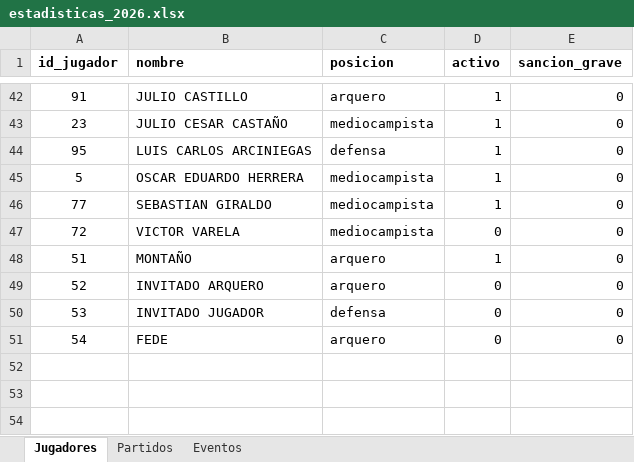
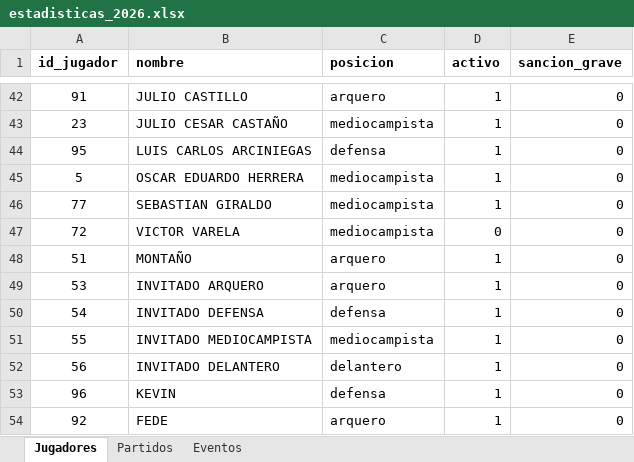
Before and after one commit to mgember/legendarios-fc, an Excel workbook: 2026/estadisticas_2026.xlsx, sheet Jugadores, drawn as a sheet; only a part is shown, gaps mark what is left out; values as stored, in another font and other column widths than the file's, no borders; removed rows and columns are numbered as before the commit, all else as after; the diff names each change by its address in the sheet, - before the commit and + after, or states it on an @@ line.

```diff
--- a/2026/estadisticas_2026.xlsx (sheet Jugadores)
+++ b/2026/estadisticas_2026.xlsx (sheet Jugadores)
-row 49: 52 | INVITADO ARQUERO | arquero | 0 | 0
-B49 (nombre): INVITADO JUGADOR
+B49 (nombre): INVITADO ARQUERO
-C49 (posicion): defensa
+C49 (posicion): arquero
-D49:D50 (activo): 0
+D49:D50 (activo): 1
-B50 (nombre): FEDE
+B50 (nombre): INVITADO DEFENSA
-C50 (posicion): arquero
+C50 (posicion): defensa
+row 51: 55 | INVITADO MEDIOCAMPISTA | mediocampista | 1 | 0
+row 52: 56 | INVITADO DELANTERO | delantero | 1 | 0
+row 53: 96 | KEVIN | defensa | 1 | 0
+row 54: 92 | FEDE | arquero | 1 | 0
```
Also changed, not shown: sheet Eventos, sheet Partidos.
